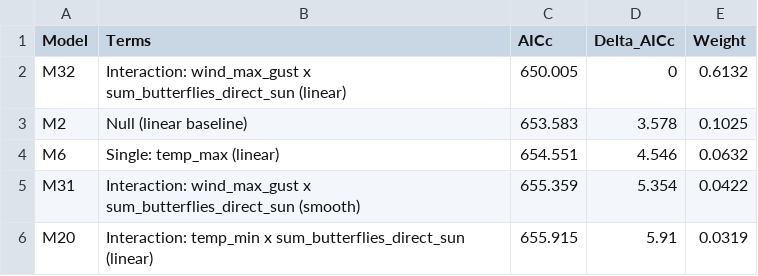
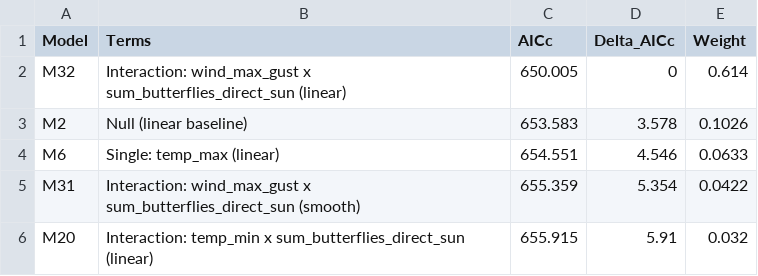
Before and after one commit to kylenessen/monarch-wind-light-manuscript, a CSV file: analysis/outputs/next_day_window/nextday_model_selection.csv, drawn as a sheet.

```diff
--- a/analysis/outputs/next_day_window/nextday_model_selection.csv
+++ b/analysis/outputs/next_day_window/nextday_model_selection.csv
@@ -1,6 +1,6 @@
 Model,Terms,AICc,Delta_AICc,Weight
-M32,Interaction: wind_max_gust x sum_butterflies_direct_sun (linear),650.005,0,0.6132
-M2,Null (linear baseline),653.583,3.578,0.1025
-M6,Single: temp_max (linear),654.551,4.546,0.0632
+M32,Interaction: wind_max_gust x sum_butterflies_direct_sun (linear),650.005,0,0.614
+M2,Null (linear baseline),653.583,3.578,0.1026
+M6,Single: temp_max (linear),654.551,4.546,0.0633
 M31,Interaction: wind_max_gust x sum_butterflies_direct_sun (smooth),655.359,5.354,0.0422
-M20,Interaction: temp_min x sum_butterflies_direct_sun (linear),655.915,5.91,0.0319
+M20,Interaction: temp_min x sum_butterflies_direct_sun (linear),655.915,5.91,0.032
```
Also changed, not shown: analysis/outputs/next_day_window/model_comparison_comprehensive.csv, 4 other files.
